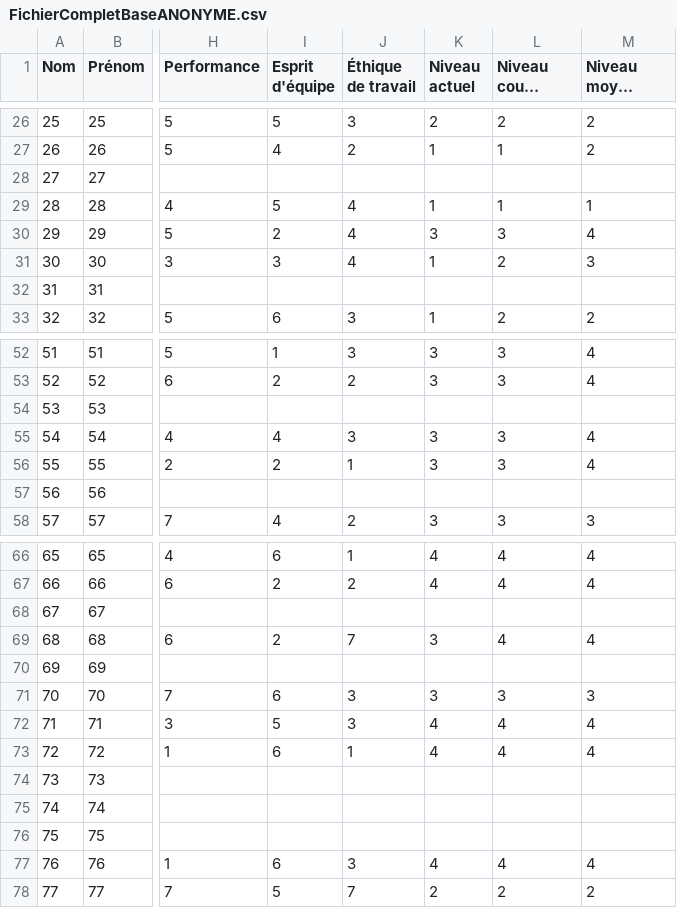
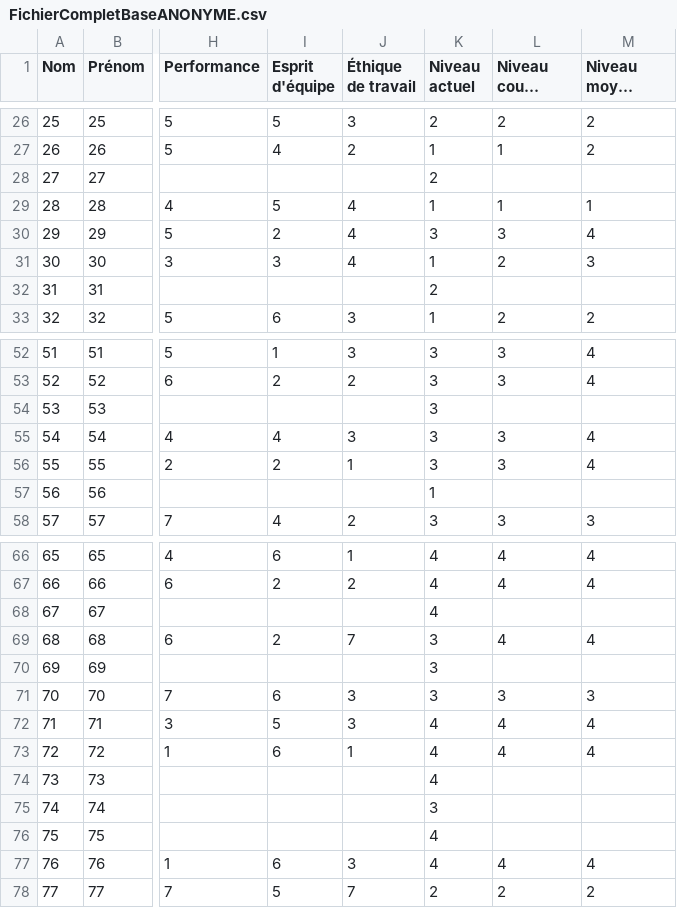
Before and after one commit to gugu5/VisuDo, a CSV file: FichierCompletBaseANONYME.csv, drawn as a sheet; only a part is shown, gaps mark what is left out; long unchanged cells end in …; the diff covers the shown part only; the diff names each change by its address in the sheet, - before the commit and + after, or states it on an @@ line.

Commit message:
"Cleaning" manuel level actuel
Pour niveau actuel. Pour niveau court terme et moyen terme on ne s'en occupe pas, pas pertinent pour ce travail

```diff
--- a/FichierCompletBaseANONYME.csv
+++ b/FichierCompletBaseANONYME.csv
-K28 (Niveau actuel): (empty)
+K28 (Niveau actuel): 2
-K32 (Niveau actuel): (empty)
+K32 (Niveau actuel): 2
-K54 (Niveau actuel): (empty)
+K54 (Niveau actuel): 3
-K57 (Niveau actuel): (empty)
+K57 (Niveau actuel): 1
-K68 (Niveau actuel): (empty)
+K68 (Niveau actuel): 4
-K70 (Niveau actuel): (empty)
+K70 (Niveau actuel): 3
-K74 (Niveau actuel): (empty)
+K74 (Niveau actuel): 4
-K75 (Niveau actuel): (empty)
+K75 (Niveau actuel): 3
-K76 (Niveau actuel): (empty)
+K76 (Niveau actuel): 4
```
Also changed, not shown: 1 edited cell elsewhere in this file.
